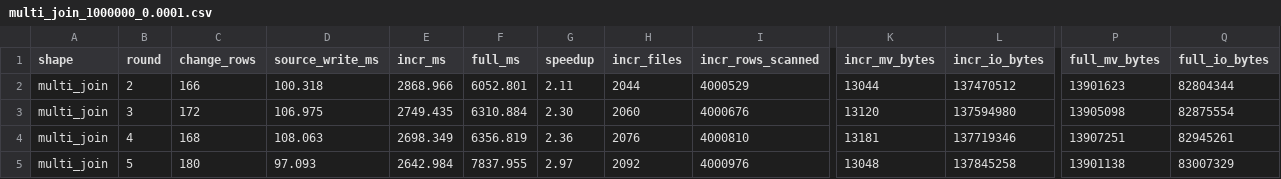
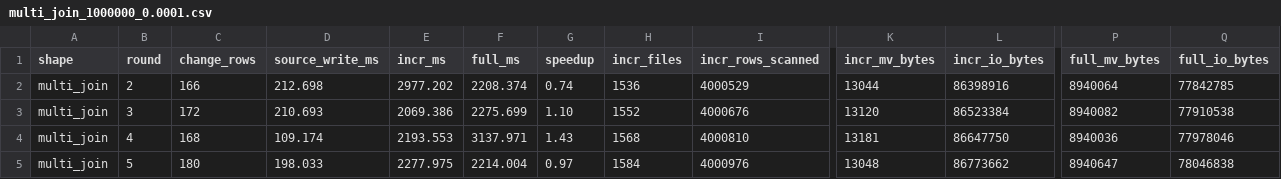
Before and after one commit to lakesoul-io/LakeSoul, a CSV file: rust/lakesoul-ivm/bench-results/multi_join_1000000_0.0001.csv, drawn as a sheet; only a part is shown, gaps mark what is left out; the diff covers the shown part only; the diff names each change by its address in the sheet, - before the commit and + after, or states it on an @@ line.

```diff
--- a/rust/lakesoul-ivm/bench-results/multi_join_1000000_0.0001.csv
+++ b/rust/lakesoul-ivm/bench-results/multi_join_1000000_0.0001.csv
-D2 (source_write_ms): 100.318
+D2 (source_write_ms): 212.698
-E2 (incr_ms): 2868.966
+E2 (incr_ms): 2977.202
-F2 (full_ms): 6052.801
+F2 (full_ms): 2208.374
-G2 (speedup): 2.11
+G2 (speedup): 0.74
-H2 (incr_files): 2044
+H2 (incr_files): 1536
-L2 (incr_io_bytes): 137470512
+L2 (incr_io_bytes): 86398916
-P2 (full_mv_bytes): 13901623
+P2 (full_mv_bytes): 8940064
-Q2 (full_io_bytes): 82804344
+Q2 (full_io_bytes): 77842785
-D3 (source_write_ms): 106.975
+D3 (source_write_ms): 210.693
-E3 (incr_ms): 2749.435
+E3 (incr_ms): 2069.386
-F3 (full_ms): 6310.884
+F3 (full_ms): 2275.699
-G3 (speedup): 2.30
+G3 (speedup): 1.10
-H3 (incr_files): 2060
+H3 (incr_files): 1552
-L3 (incr_io_bytes): 137594980
+L3 (incr_io_bytes): 86523384
-P3 (full_mv_bytes): 13905098
+P3 (full_mv_bytes): 8940082
-Q3 (full_io_bytes): 82875554
+Q3 (full_io_bytes): 77910538
-D4 (source_write_ms): 108.063
+D4 (source_write_ms): 109.174
-E4 (incr_ms): 2698.349
+E4 (incr_ms): 2193.553
-F4 (full_ms): 6356.819
+F4 (full_ms): 3137.971
-G4 (speedup): 2.36
+G4 (speedup): 1.43
-H4 (incr_files): 2076
+H4 (incr_files): 1568
-L4 (incr_io_bytes): 137719346
+L4 (incr_io_bytes): 86647750
-P4 (full_mv_bytes): 13907251
+P4 (full_mv_bytes): 8940036
-Q4 (full_io_bytes): 82945261
+Q4 (full_io_bytes): 77978046
-D5 (source_write_ms): 97.093
+D5 (source_write_ms): 198.033
-E5 (incr_ms): 2642.984
+E5 (incr_ms): 2277.975
-F5 (full_ms): 7837.955
+F5 (full_ms): 2214.004
-G5 (speedup): 2.97
+G5 (speedup): 0.97
-H5 (incr_files): 2092
+H5 (incr_files): 1584
-L5 (incr_io_bytes): 137845258
+L5 (incr_io_bytes): 86773662
-P5 (full_mv_bytes): 13901138
+P5 (full_mv_bytes): 8940647
-Q5 (full_io_bytes): 83007329
+Q5 (full_io_bytes): 78046838
```
Also changed, not shown: 32 edited cells elsewhere in this file, rust/lakesoul-ivm/bench-results/chain_1000000_0.0001.csv, rust/lakesoul-ivm/bench-results/row_1000000_0.0001.csv, 20 other files.
